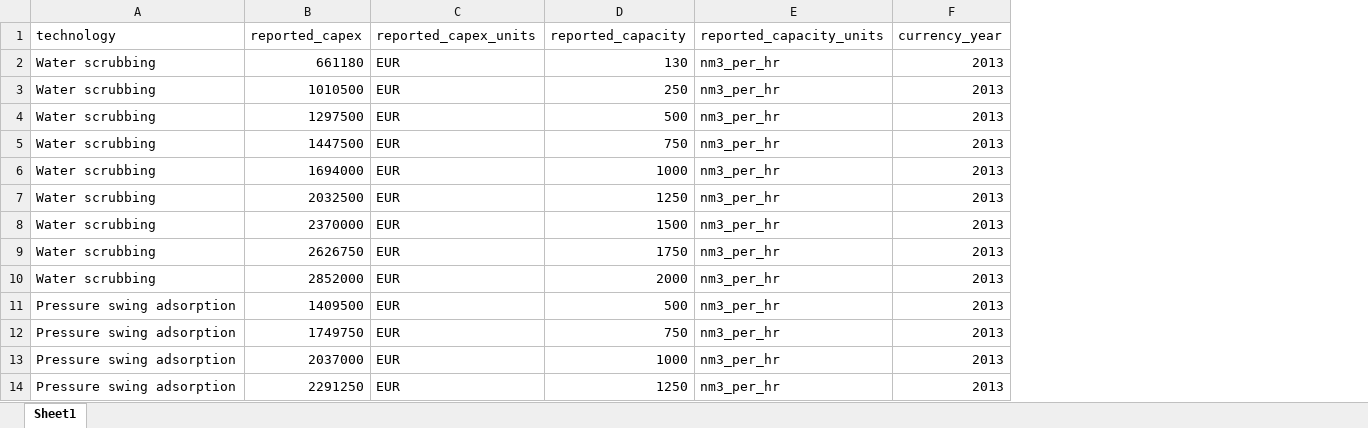
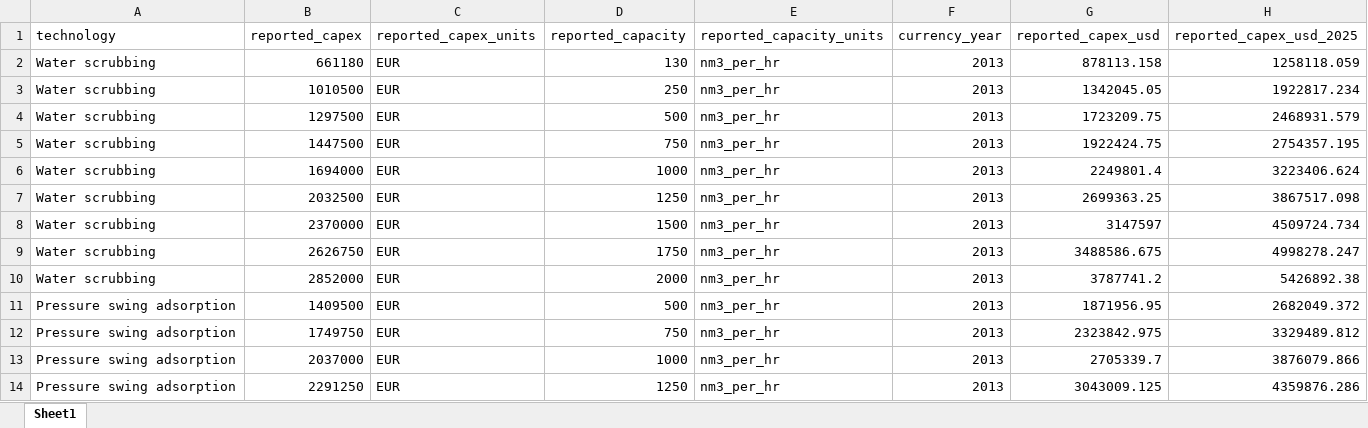
Before and after one commit to JJE-10/biogas-upgrading-project, an Excel workbook: clean_data/capex_capacity.xlsx, sheet Sheet1, drawn as a sheet; only a part is shown; values as stored, in another font and other column widths than the file's, no borders; the diff names each change by its address in the sheet, - before the commit and + after, or states it on an @@ line.

Commit message:
the plot for capex capacity ready

```diff
--- a/clean_data/capex_capacity.xlsx (sheet Sheet1)
+++ b/clean_data/capex_capacity.xlsx (sheet Sheet1)
+column G (reported_capex_usd), rows 2-14: 878113.158 | 1342045.05 | 1723209.75 | 1922424.75 | 2249801.4 | 2699363.25 | 3147597 | 3488586.675 | 3787741.2 | 1871956.95 | 2323842.975 | 2705339.7 | 3043009.125
+column H (reported_capex_usd_2025), rows 2-14: 1258118.059 | 1922817.234 | 2468931.579 | 2754357.195 | 3223406.624 | 3867517.098 | 4509724.734 | 4998278.247 | 5426892.38 | 2682049.372 | 3329489.812 | 3876079.866 | 4359876.286
```
Also changed, not shown: 2 other files.
